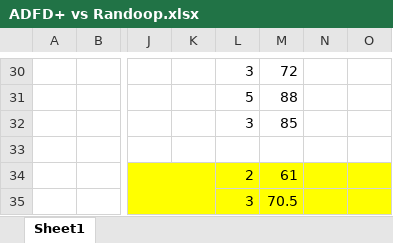
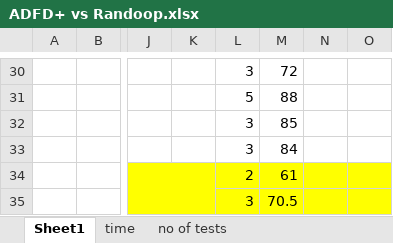
Before and after one commit to maochy/yeti-test, an Excel workbook: papers/ADFDPlus/ADFD+ vs Randoop.xlsx, sheet Sheet1, drawn as a sheet; only a part is shown, gaps mark what is left out; values as stored, in another font and other column widths than the file's, no borders; charts and pictures not drawn; the diff names each change by its address in the sheet, - before the commit and + after, or states it on an @@ line.

```diff
--- a/papers/ADFDPlus/ADFD+ vs Randoop.xlsx (sheet Sheet1)
+++ b/papers/ADFDPlus/ADFD+ vs Randoop.xlsx (sheet Sheet1)
+sheet tab: time
+sheet tab: no of tests
-L33: (empty)
+L33: 3
-M33: (empty)
+M33: 84
```
Also changed, not shown: charts or pictures, 13 other files.
